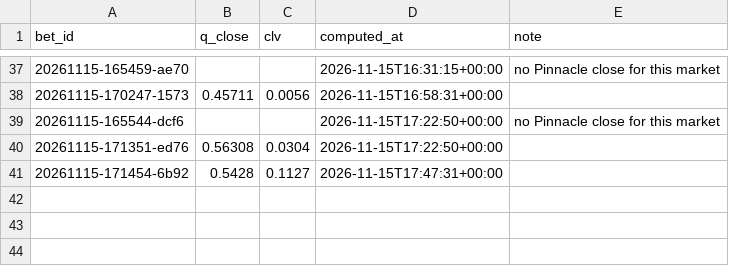
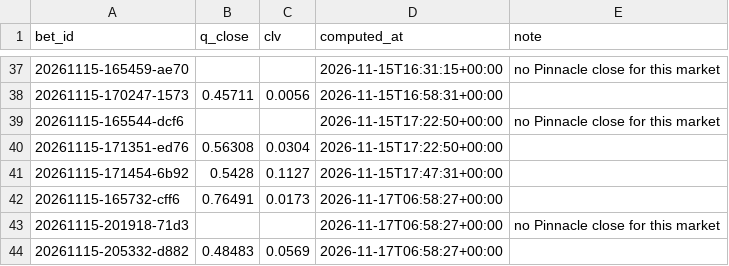
Before and after one commit to lukkeodds/livetest-log, a CSV file: data/closes.csv, drawn as a sheet; only a part is shown, gaps mark what is left out; the diff names each change by its address in the sheet, - before the commit and + after, or states it on an @@ line.

Commit message:
snapshot 20261117T070047Z: closes.csv

```diff
--- a/data/closes.csv
+++ b/data/closes.csv
+row 42: 20261115-165732-cff6 | 0.76491 | 0.0173 | 2026-11-17T06:58:27+00:00
+row 43: 20261115-201918-71d3 |  |  | 2026-11-17T06:58:27+00:00 | no Pinnacle close for this market
+row 44: 20261115-205332-d882 | 0.48483 | 0.0569 | 2026-11-17T06:58:27+00:00
```
Also changed, not shown: 2 other files.
